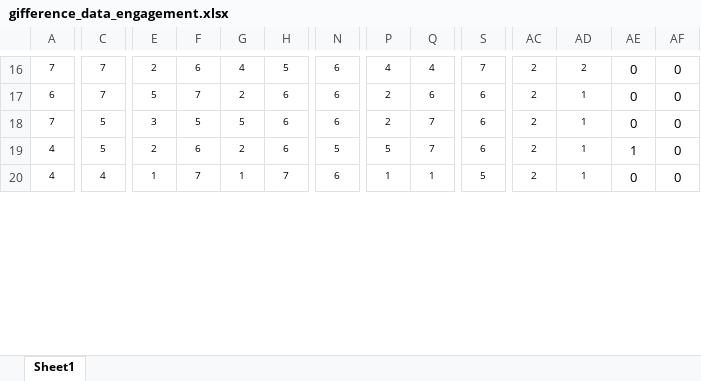
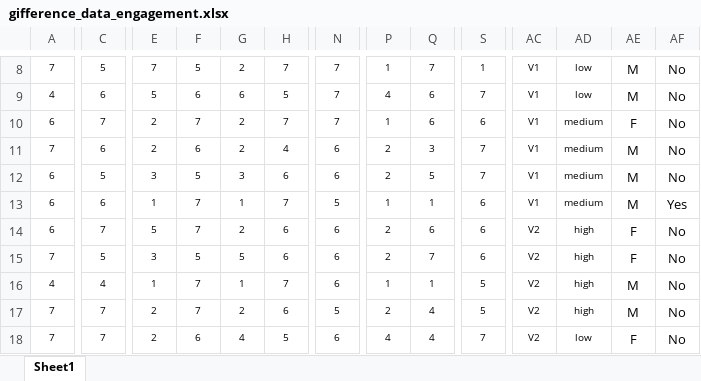
Before and after one commit to lorenzoamabili/GIFference, an Excel workbook: analysis/gifference_data_engagement.xlsx, sheet Sheet1, drawn as a sheet; only a part is shown, gaps mark what is left out; values as stored, in another font and other column widths than the file's, no borders; removed rows and columns are numbered as before the commit, all else as after; rows hold the shown columns only; the diff covers the shown part only; the diff names each change by its address in the sheet, - before the commit and + after, or states it on an @@ line.

```diff
--- a/analysis/gifference_data_engagement.xlsx (sheet Sheet1)
+++ b/analysis/gifference_data_engagement.xlsx (sheet Sheet1)
-C8: 7
+C8: 5
-E8: 2
+E8: 7
-F8: 6
+F8: 5
-G8: 4
+G8: 2
-H8: 5
+H8: 7
-N8: 6
+N8: 7
-P8: 4
+P8: 1
-Q8: 4
+Q8: 7
-S8: 7
+S8: 1
-AC8: 2
+AC8: V1
-AD8: 2
+AD8: low
-AE8: 0
+AE8: M
-AF8: 0
+AF8: No
+row 9: 4 | 6 | 5 | 6 | 6 | 5 | 7 | 4 | 6 | 7 | V1 | low | M | No
+row 10: 6 | 7 | 2 | 7 | 2 | 7 | 7 | 1 | 6 | 6 | V1 | medium | F | No
+row 11: 7 | 6 | 2 | 6 | 2 | 4 | 6 | 2 | 3 | 7 | V1 | medium | M | No
+row 12: 6 | 5 | 3 | 5 | 3 | 6 | 6 | 2 | 5 | 7 | V1 | medium | M | No
+row 13: 6 | 6 | 1 | 7 | 1 | 7 | 5 | 1 | 1 | 6 | V1 | medium | M | Yes
-AC14:AC15: 2
+AC14:AC15: V2
-AD14:AD15: 1
+AD14:AD15: high
-AE14:AE15: 0
+AE14:AE15: F
-AF14:AF15: 0
+AF14:AF15: No
-row 19: 4 | 5 | 2 | 6 | 2 | 6 | 5 | 5 | 7 | 6 | 2 | 1 | 1 | 0
-AC16: 2
+AC16: V2
-AD16: 1
+AD16: high
-AE16: 0
+AE16: M
-AF16: 0
+AF16: No
+row 17: 7 | 7 | 2 | 7 | 2 | 6 | 5 | 2 | 4 | 5 | V2 | high | M | No
+row 18: 7 | 7 | 2 | 6 | 4 | 5 | 6 | 4 | 4 | 7 | V2 | low | F | No
```
Also changed, not shown: 21 added rows, 27 removed rows and 153 edited cells elsewhere in this sheet, analysis/gifference_data.xlsx, 2 other files.
